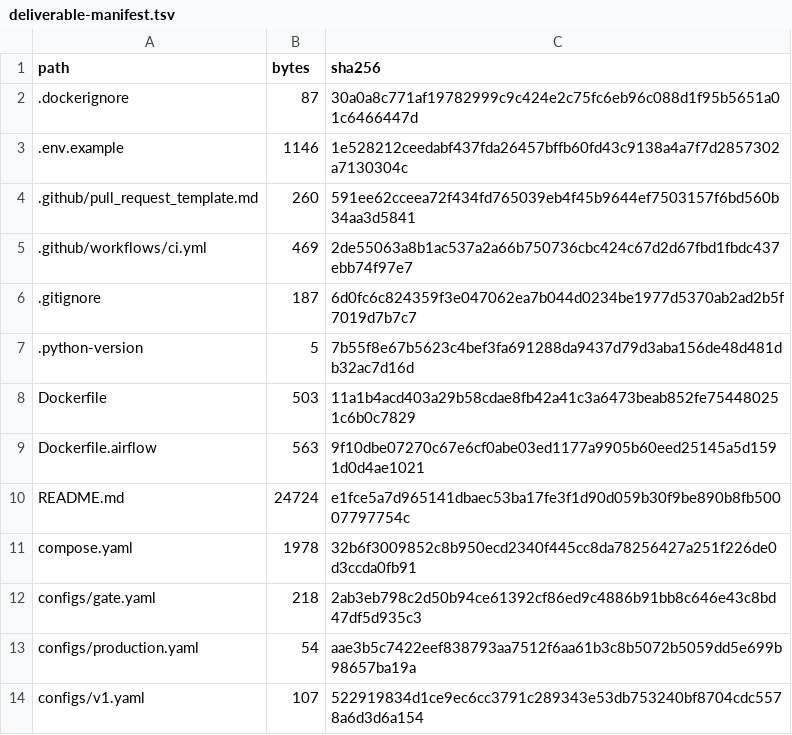
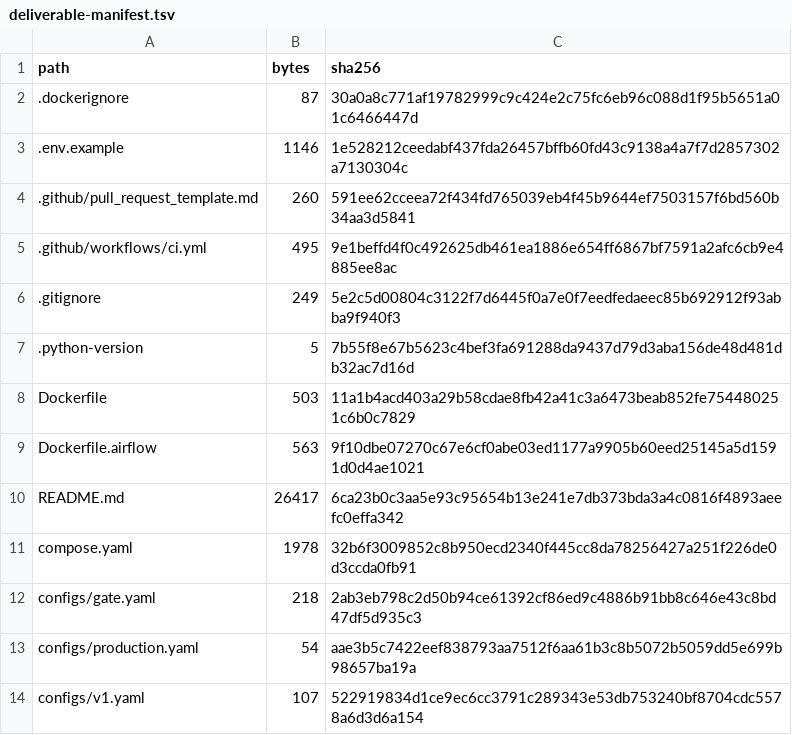
Before and after one commit to shkroyas/Ai_Assistant_MLops, a TSV file: docs/deliverable-manifest.tsv, drawn as a sheet; only a part is shown; the diff covers the shown part only.

```diff
--- a/docs/deliverable-manifest.tsv
+++ b/docs/deliverable-manifest.tsv
@@ -4,4 +4,4 @@ path	bytes	sha256
 .github/pull_request_template.md	260	591ee62cceea72f434fd765039eb4f45b9644ef7503157f6bd560b34aa3d5841
-.github/workflows/ci.yml	469	2de55063a8b1ac537a2a66b750736cbc424c67d2d67fbd1fbdc437ebb74f97e7
-.gitignore	187	6d0fc6c824359f3e047062ea7b044d0234be1977d5370ab2ad2b5f7019d7b7c7
+.github/workflows/ci.yml	495	9e1beffd4f0c492625db461ea1886e654ff6867bf7591a2afc6cb9e4885ee8ac
+.gitignore	249	5e2c5d00804c3122f7d6445f0a7e0f7eedfedaeec85b692912f93abba9f940f3
 .python-version	5	7b55f8e67b5623c4bef3fa691288da9437d79d3aba156de48d481db32ac7d16d
@@ -9,3 +9,3 @@ Dockerfile	503	11a1b4acd403a29b58cdae8fb42a41c3a6473beab852fe754480251c6b0c7829
 Dockerfile.airflow	563	9f10dbe07270c67e6cf0abe03ed1177a9905b60eed25145a5d1591d0d4ae1021
-README.md	24724	e1fce5a7d965141dbaec53ba17fe3f1d90d059b30f9be890b8fb50007797754c
+README.md	26417	6ca23b0c3aa5e93c95654b13e241e7db373bda3a4c0816f4893aeefc0effa342
 compose.yaml	1978	32b6f3009852c8b950ecd2340f445cc8da78256427a251f226de0d3ccda0fb91
```
Also changed, not shown: 16 added rows and 2 edited cells elsewhere in this file, 20 other files.
